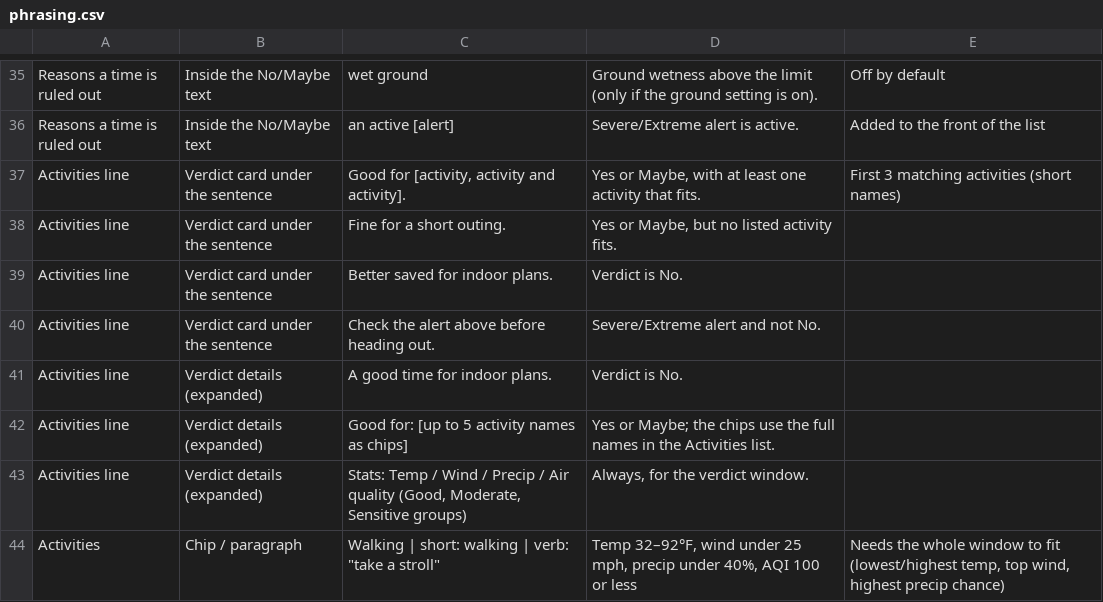
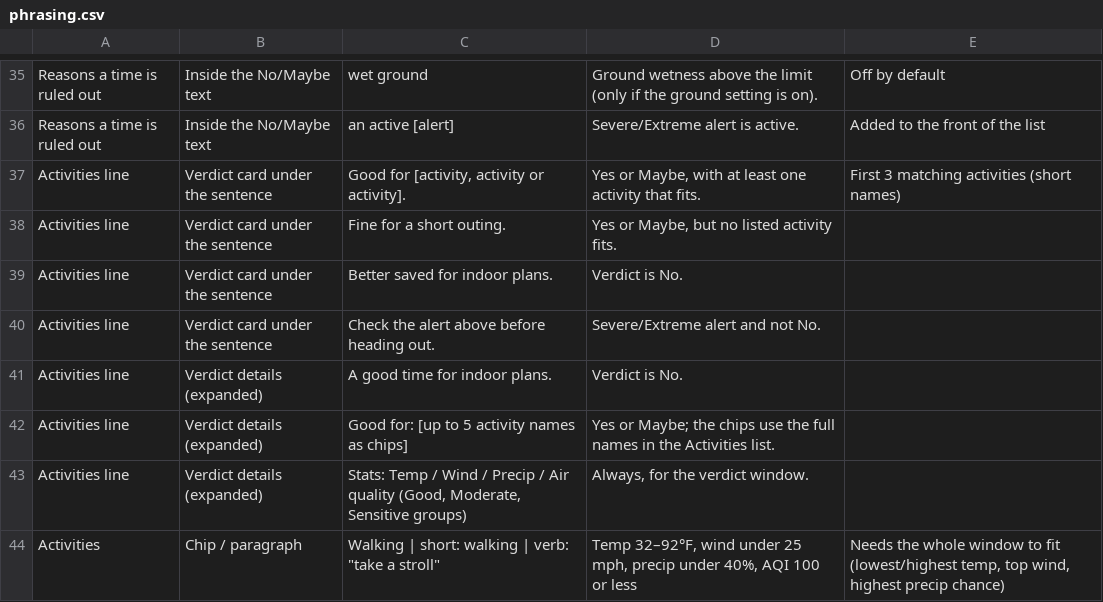
Before and after one commit to jeremyhamann87/Check-the-Wind, a CSV file: phrasing.csv, drawn as a sheet; only a part is shown, gaps mark what is left out; the diff covers the shown part only.

```diff
--- a/phrasing.csv
+++ b/phrasing.csv
@@ -36,3 +36,3 @@ Reasons a time is ruled out,Inside the No/Maybe text,wet ground,Ground wetness a
 Reasons a time is ruled out,Inside the No/Maybe text,an active [alert],Severe/Extreme alert is active.,Added to the front of the list
-Activities line,Verdict card under the sentence,"Good for [activity, activity and activity].","Yes or Maybe, with at least one activity that fits.",First 3 matching activities (short names)
+Activities line,Verdict card under the sentence,"Good for [activity, activity or activity].","Yes or Maybe, with at least one activity that fits.",First 3 matching activities (short names)
 Activities line,Verdict card under the sentence,Fine for a short outing.,"Yes or Maybe, but no listed activity fits.",
```
Also changed, not shown: 13 edited cells elsewhere in this file, 2 other files.
